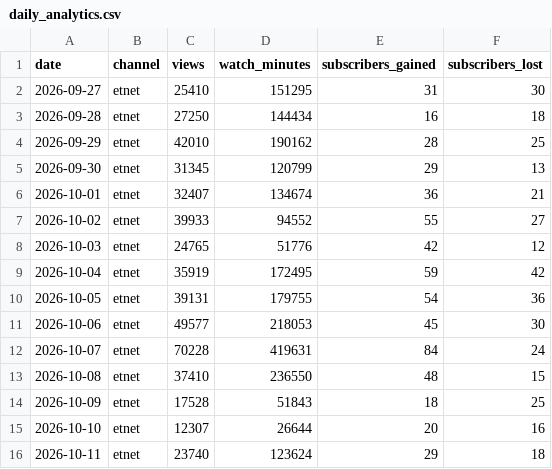
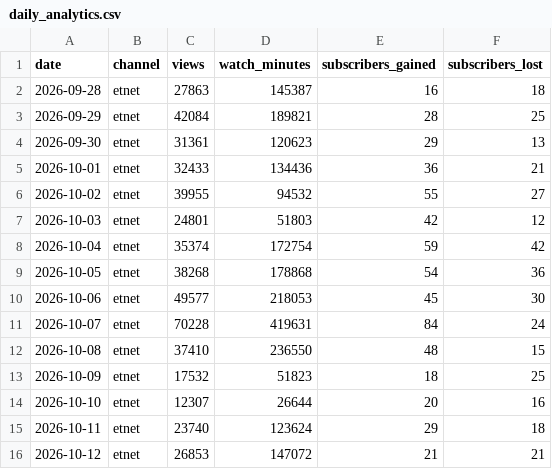
Before and after one commit to nevertryneverknow/etnet-youtube-dashboard, a CSV file: data/daily_analytics.csv, drawn as a sheet; only a part is shown; the shorter side is filled out with more unchanged rows; the diff covers the shown part only.

```diff
--- a/data/daily_analytics.csv
+++ b/data/daily_analytics.csv
@@ -1,11 +1,10 @@
 date,channel,views,watch_minutes,subscribers_gained,subscribers_lost
-2026-09-27,etnet,25410,151295,31,30
-2026-09-28,etnet,27250,144434,16,18
-2026-09-29,etnet,42010,190162,28,25
-2026-09-30,etnet,31345,120799,29,13
-2026-10-01,etnet,32407,134674,36,21
-2026-10-02,etnet,39933,94552,55,27
-2026-10-03,etnet,24765,51776,42,12
-2026-10-04,etnet,35919,172495,59,42
-2026-10-05,etnet,39131,179755,54,36
+2026-09-28,etnet,27863,145387,16,18
+2026-09-29,etnet,42084,189821,28,25
+2026-09-30,etnet,31361,120623,29,13
+2026-10-01,etnet,32433,134436,36,21
+2026-10-02,etnet,39955,94532,55,27
+2026-10-03,etnet,24801,51803,42,12
+2026-10-04,etnet,35374,172754,59,42
+2026-10-05,etnet,38268,178868,54,36
 2026-10-06,etnet,49577,218053,45,30
@@ -13,3 +12,3 @@ date,channel,views,watch_minutes,subscribers_gained,subscribers_lost
 2026-10-08,etnet,37410,236550,48,15
-2026-10-09,etnet,17528,51843,18,25
+2026-10-09,etnet,17532,51823,18,25
 2026-10-10,etnet,12307,26644,20,16
```
Also changed, not shown: 3 added rows, 2 removed rows and 46 edited cells elsewhere in this file.
